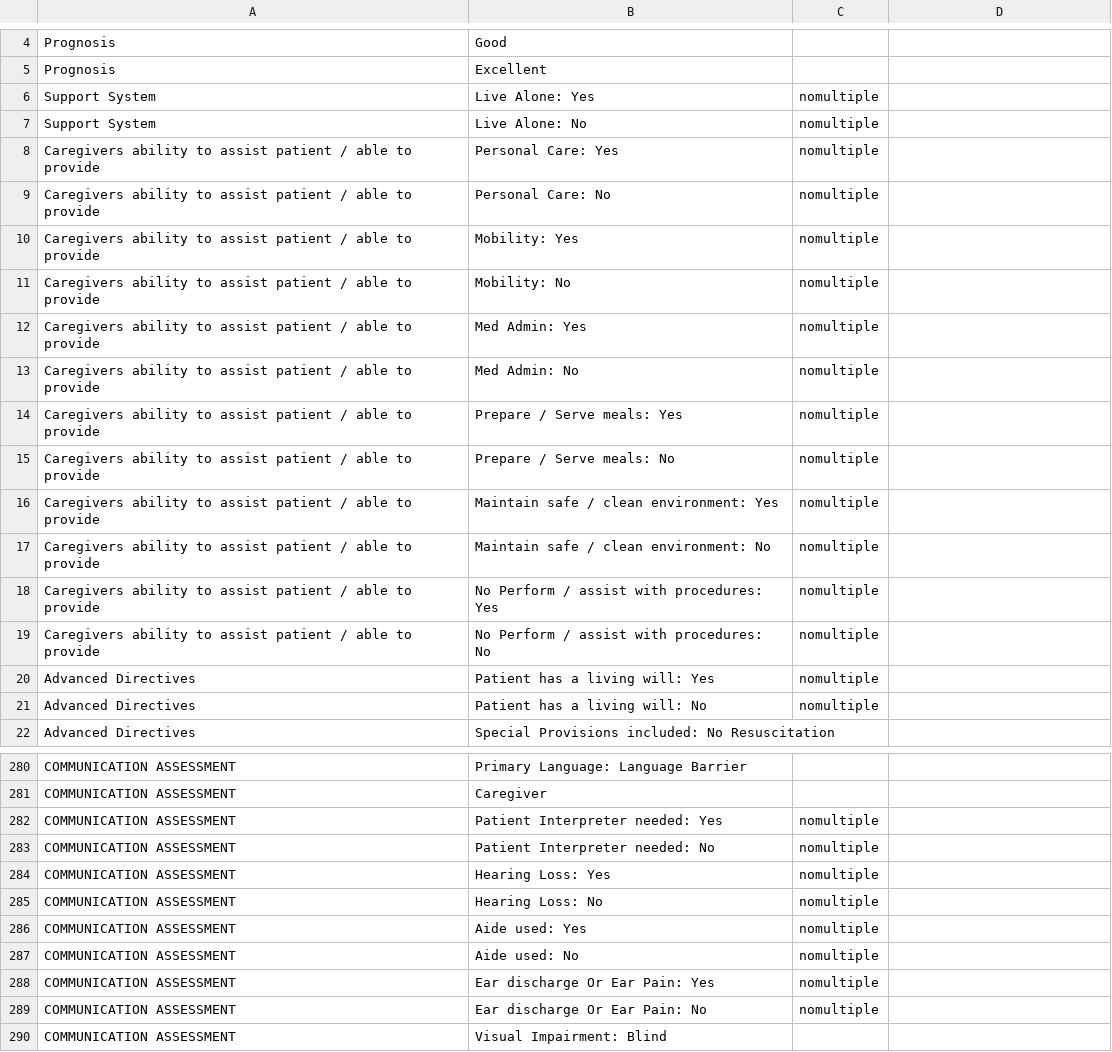
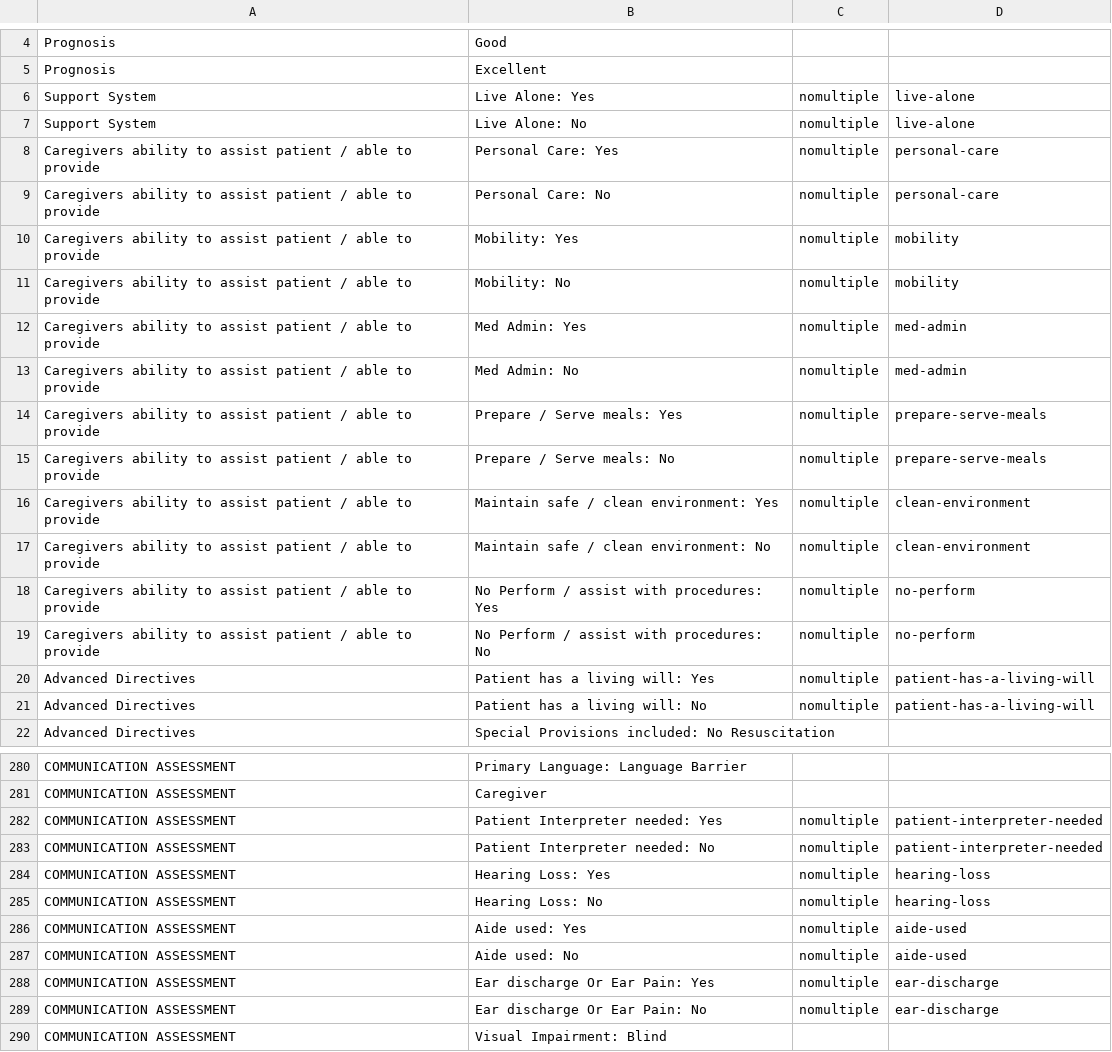
Before and after one commit to Gokulcsh-68/mental-health-api, a CSV file: database/seeders/source/jayam_nursingValue.csv, drawn as a sheet; only a part is shown, gaps mark what is left out; the diff covers the shown part only.

```diff
--- a/database/seeders/source/jayam_nursingValue.csv
+++ b/database/seeders/source/jayam_nursingValue.csv
@@ -5,18 +5,18 @@ Prognosis,Good
 Prognosis,Excellent
-Support System,Live Alone: Yes,nomultiple
-Support System,Live Alone: No,nomultiple
-Caregivers ability to assist patient / able to provide,Personal Care: Yes,nomultiple
-Caregivers ability to assist patient / able to provide,Personal Care: No,nomultiple
-Caregivers ability to assist patient / able to provide,Mobility: Yes,nomultiple
-Caregivers ability to assist patient / able to provide,Mobility: No,nomultiple
-Caregivers ability to assist patient / able to provide,Med Admin: Yes,nomultiple
-Caregivers ability to assist patient / able to provide,Med Admin: No,nomultiple
-Caregivers ability to assist patient / able to provide,Prepare / Serve meals: Yes,nomultiple
-Caregivers ability to assist patient / able to provide,Prepare / Serve meals: No,nomultiple
-Caregivers ability to assist patient / able to provide,Maintain safe / clean environment: Yes,nomultiple
-Caregivers ability to assist patient / able to provide,Maintain safe / clean environment: No,nomultiple
-Caregivers ability to assist patient / able to provide,No Perform / assist with procedures: Yes,nomultiple
-Caregivers ability to assist patient / able to provide,No Perform / assist with procedures: No,nomultiple
-Advanced Directives,Patient has a living will: Yes,nomultiple
-Advanced Directives,Patient has a living will: No,nomultiple
+Support System,Live Alone: Yes,nomultiple,live-alone
+Support System,Live Alone: No,nomultiple,live-alone
+Caregivers ability to assist patient / able to provide,Personal Care: Yes,nomultiple,personal-care
+Caregivers ability to assist patient / able to provide,Personal Care: No,nomultiple,personal-care
+Caregivers ability to assist patient / able to provide,Mobility: Yes,nomultiple,mobility
+Caregivers ability to assist patient / able to provide,Mobility: No,nomultiple,mobility
+Caregivers ability to assist patient / able to provide,Med Admin: Yes,nomultiple,med-admin
+Caregivers ability to assist patient / able to provide,Med Admin: No,nomultiple,med-admin
+Caregivers ability to assist patient / able to provide,Prepare / Serve meals: Yes,nomultiple,prepare-serve-meals
+Caregivers ability to assist patient / able to provide,Prepare / Serve meals: No,nomultiple,prepare-serve-meals
+Caregivers ability to assist patient / able to provide,Maintain safe / clean environment: Yes,nomultiple,clean-environment
+Caregivers ability to assist patient / able to provide,Maintain safe / clean environment: No,nomultiple,clean-environment
+Caregivers ability to assist patient / able to provide,No Perform / assist with procedures: Yes,nomultiple,no-perform
+Caregivers ability to assist patient / able to provide,No Perform / assist with procedures: No,nomultiple,no-perform
+Advanced Directives,Patient has a living will: Yes,nomultiple,patient-has-a-living-will
+Advanced Directives,Patient has a living will: No,nomultiple,patient-has-a-living-will
 Advanced Directives,Special Provisions included: No Resuscitation
@@ -281,10 +281,10 @@ COMMUNICATION ASSESSMENT,Primary Language: Language Barrier
 COMMUNICATION ASSESSMENT,Caregiver
-COMMUNICATION ASSESSMENT,Patient Interpreter needed: Yes,nomultiple
-COMMUNICATION ASSESSMENT,Patient Interpreter needed: No,nomultiple
-COMMUNICATION ASSESSMENT,Hearing Loss: Yes,nomultiple
-COMMUNICATION ASSESSMENT,Hearing Loss: No,nomultiple
-COMMUNICATION ASSESSMENT,Aide used: Yes,nomultiple
-COMMUNICATION ASSESSMENT,Aide used: No,nomultiple
-COMMUNICATION ASSESSMENT,Ear discharge Or Ear Pain: Yes,nomultiple
-COMMUNICATION ASSESSMENT,Ear discharge Or Ear Pain: No,nomultiple
+COMMUNICATION ASSESSMENT,Patient Interpreter needed: Yes,nomultiple,patient-interpreter-needed
+COMMUNICATION ASSESSMENT,Patient Interpreter needed: No,nomultiple,patient-interpreter-needed
+COMMUNICATION ASSESSMENT,Hearing Loss: Yes,nomultiple,hearing-loss
+COMMUNICATION ASSESSMENT,Hearing Loss: No,nomultiple,hearing-loss
+COMMUNICATION ASSESSMENT,Aide used: Yes,nomultiple,aide-used
+COMMUNICATION ASSESSMENT,Aide used: No,nomultiple,aide-used
+COMMUNICATION ASSESSMENT,Ear discharge Or Ear Pain: Yes,nomultiple,ear-discharge
+COMMUNICATION ASSESSMENT,Ear discharge Or Ear Pain: No,nomultiple,ear-discharge
 COMMUNICATION ASSESSMENT,Visual Impairment: Blind
```
Also changed, not shown: 13 edited cells elsewhere in this file, 1 other file.
